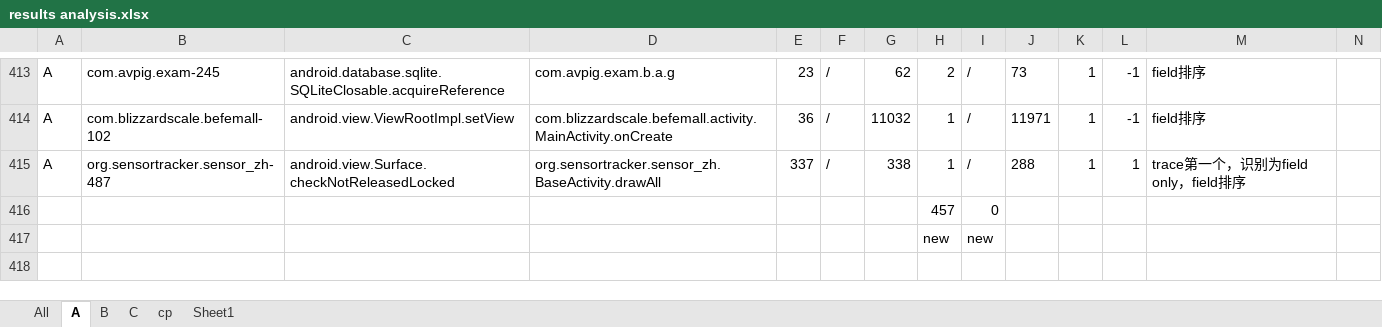
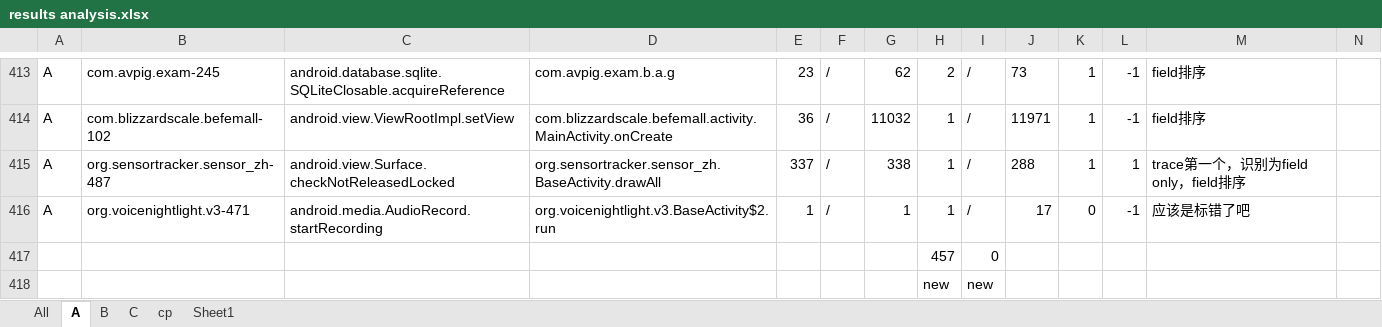
Before and after one commit to hanada31/CrashTracker, an Excel workbook: results analysis.xlsx, sheet A, drawn as a sheet; only a part is shown, gaps mark what is left out; values as stored, in another font and other column widths than the file's, no borders; conditional formats not drawn; rows hold the shown columns only; the diff names each change by its address in the sheet, - before the commit and + after, or states it on an @@ line.

```diff
--- a/results analysis.xlsx (sheet A)
+++ b/results analysis.xlsx (sheet A)
+row 416: A | org.voicenightlight.v3-471 | android.media.AudioRecord.startRecording | org.voicenightlight.v3.BaseActivity$2.run | 1 | / | 1 | 1 | / | 17 | 0 | -1 | 应该是标错了吧
```
Also changed, not shown: sheet B, sheet All, formulas that keep their value, 3 other files.
